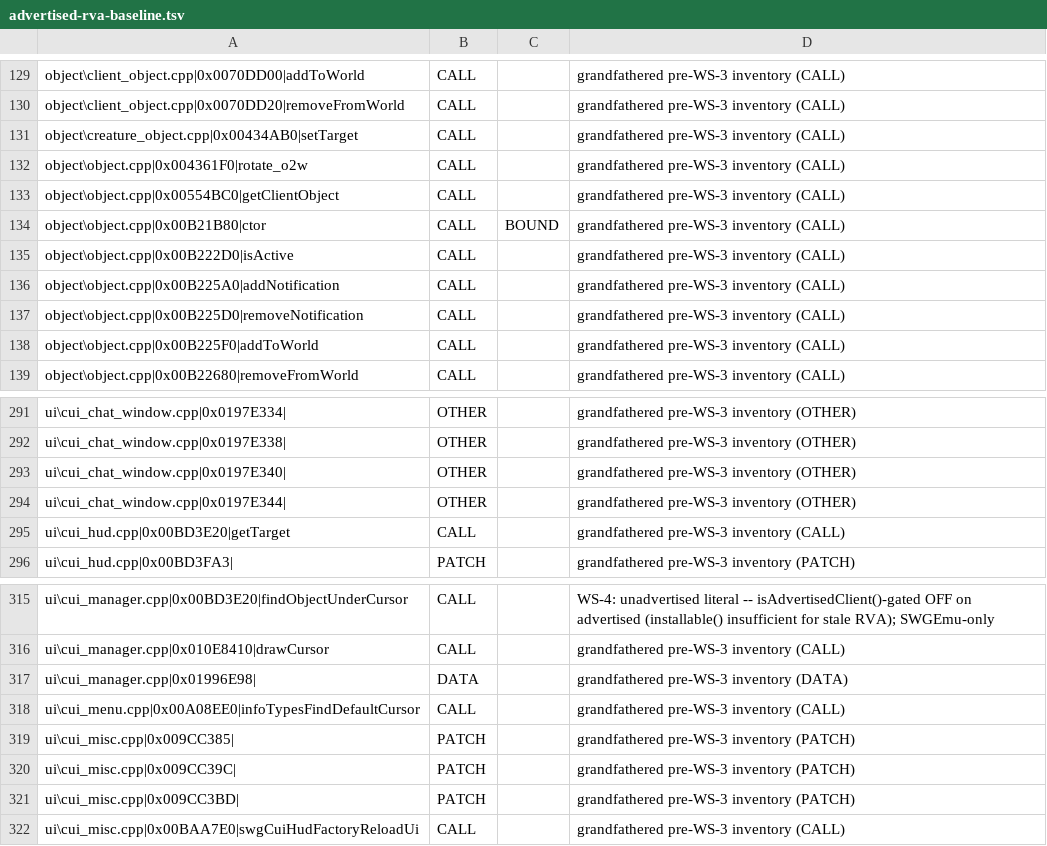
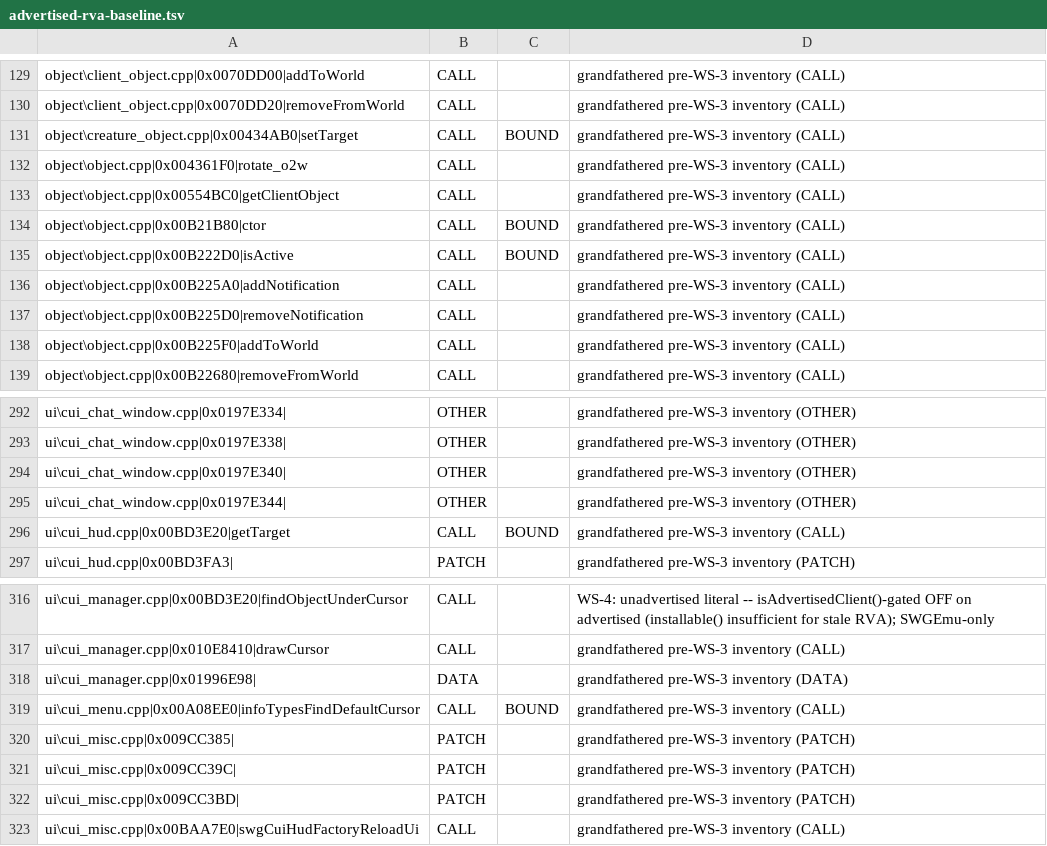
Before and after one commit to kennethlong/Utinni, a TSV file: scripts/advertised-rva-baseline.tsv, drawn as a sheet; only a part is shown, gaps mark what is left out; the diff covers the shown part only.

```diff
--- a/scripts/advertised-rva-baseline.tsv
+++ b/scripts/advertised-rva-baseline.tsv
@@ -130,3 +130,3 @@ object\client_object.cpp|0x0070DD00|addToWorld	CALL		grandfathered pre-WS-3 inve
 object\client_object.cpp|0x0070DD20|removeFromWorld	CALL		grandfathered pre-WS-3 inventory (CALL)
-object\creature_object.cpp|0x00434AB0|setTarget	CALL		grandfathered pre-WS-3 inventory (CALL)
+object\creature_object.cpp|0x00434AB0|setTarget	CALL	BOUND	grandfathered pre-WS-3 inventory (CALL)
 object\object.cpp|0x004361F0|rotate_o2w	CALL		grandfathered pre-WS-3 inventory (CALL)
@@ -134,3 +134,3 @@ object\object.cpp|0x00554BC0|getClientObject	CALL		grandfathered pre-WS-3 invent
 object\object.cpp|0x00B21B80|ctor	CALL	BOUND	grandfathered pre-WS-3 inventory (CALL)
-object\object.cpp|0x00B222D0|isActive	CALL		grandfathered pre-WS-3 inventory (CALL)
+object\object.cpp|0x00B222D0|isActive	CALL	BOUND	grandfathered pre-WS-3 inventory (CALL)
 object\object.cpp|0x00B225A0|addNotification	CALL		grandfathered pre-WS-3 inventory (CALL)
@@ -294,3 +295,3 @@ ui\cui_chat_window.cpp|0x0197E340|	OTHER		grandfathered pre-WS-3 inventory (OTHE
 ui\cui_chat_window.cpp|0x0197E344|	OTHER		grandfathered pre-WS-3 inventory (OTHER)
-ui\cui_hud.cpp|0x00BD3E20|getTarget	CALL		grandfathered pre-WS-3 inventory (CALL)
+ui\cui_hud.cpp|0x00BD3E20|getTarget	CALL	BOUND	grandfathered pre-WS-3 inventory (CALL)
 ui\cui_hud.cpp|0x00BD3FA3|	PATCH		grandfathered pre-WS-3 inventory (PATCH)
@@ -317,3 +318,3 @@ ui\cui_manager.cpp|0x010E8410|drawCursor	CALL		grandfathered pre-WS-3 inventory
 ui\cui_manager.cpp|0x01996E98|	DATA		grandfathered pre-WS-3 inventory (DATA)
-ui\cui_menu.cpp|0x00A08EE0|infoTypesFindDefaultCursor	CALL		grandfathered pre-WS-3 inventory (CALL)
+ui\cui_menu.cpp|0x00A08EE0|infoTypesFindDefaultCursor	CALL	BOUND	grandfathered pre-WS-3 inventory (CALL)
 ui\cui_misc.cpp|0x009CC385|	PATCH		grandfathered pre-WS-3 inventory (PATCH)
```
Also changed, not shown: 1 added row and 9 edited cells elsewhere in this file, 2 other files.
